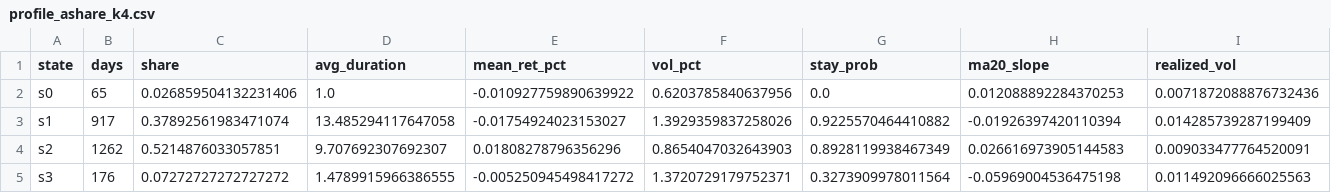
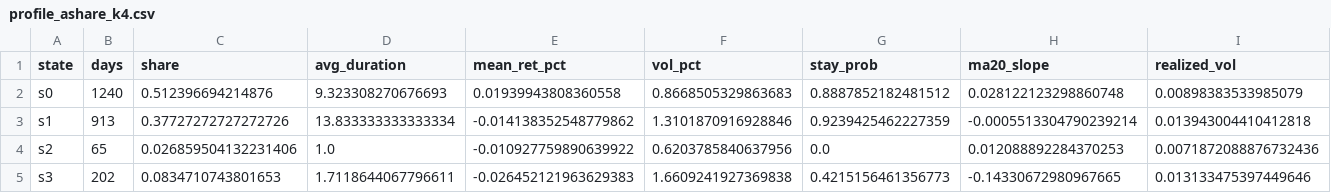
Before and after one commit to blackcoffeesky/investment_system, a CSV file: experiment/out/profile_ashare_k4.csv, drawn as a sheet.

```diff
--- a/experiment/out/profile_ashare_k4.csv
+++ b/experiment/out/profile_ashare_k4.csv
@@ -1,5 +1,5 @@
 state,days,share,avg_duration,mean_ret_pct,vol_pct,stay_prob,ma20_slope,realized_vol
-s0,65,0.026859504132231406,1.0,-0.010927759890639922,0.6203785840637956,0.0,0.012088892284370253,0.0071872088876732436
-s1,917,0.37892561983471074,13.485294117647058,-0.01754924023153027,1.3929359837258026,0.9225570464410882,-0.01926397420110394,0.014285739287199409
-s2,1262,0.5214876033057851,9.707692307692307,0.01808278796356296,0.8654047032643903,0.8928119938467349,0.026616973905144583,0.009033477764520091
-s3,176,0.07272727272727272,1.4789915966386555,-0.005250945498417272,1.3720729179752371,0.3273909978011564,-0.05969004536475198,0.011492096666025563
+s0,1240,0.512396694214876,9.323308270676693,0.01939943808360558,0.8668505329863683,0.8887852182481512,0.028122123298860748,0.00898383533985079
+s1,913,0.37727272727272726,13.833333333333334,-0.014138352548779862,1.3101870916928846,0.9239425462227359,-0.0005513304790239214,0.013943004410412818
+s2,65,0.026859504132231406,1.0,-0.010927759890639922,0.6203785840637956,0.0,0.012088892284370253,0.0071872088876732436
+s3,202,0.0834710743801653,1.7118644067796611,-0.026452121963629383,1.6609241927369838,0.4215156461356773,-0.14330672980967665,0.013133475397449646
```
Also changed, not shown: experiment/out/profile_ashare_k2.csv, experiment/out/profile_ashare_k3.csv, 14 other files.
